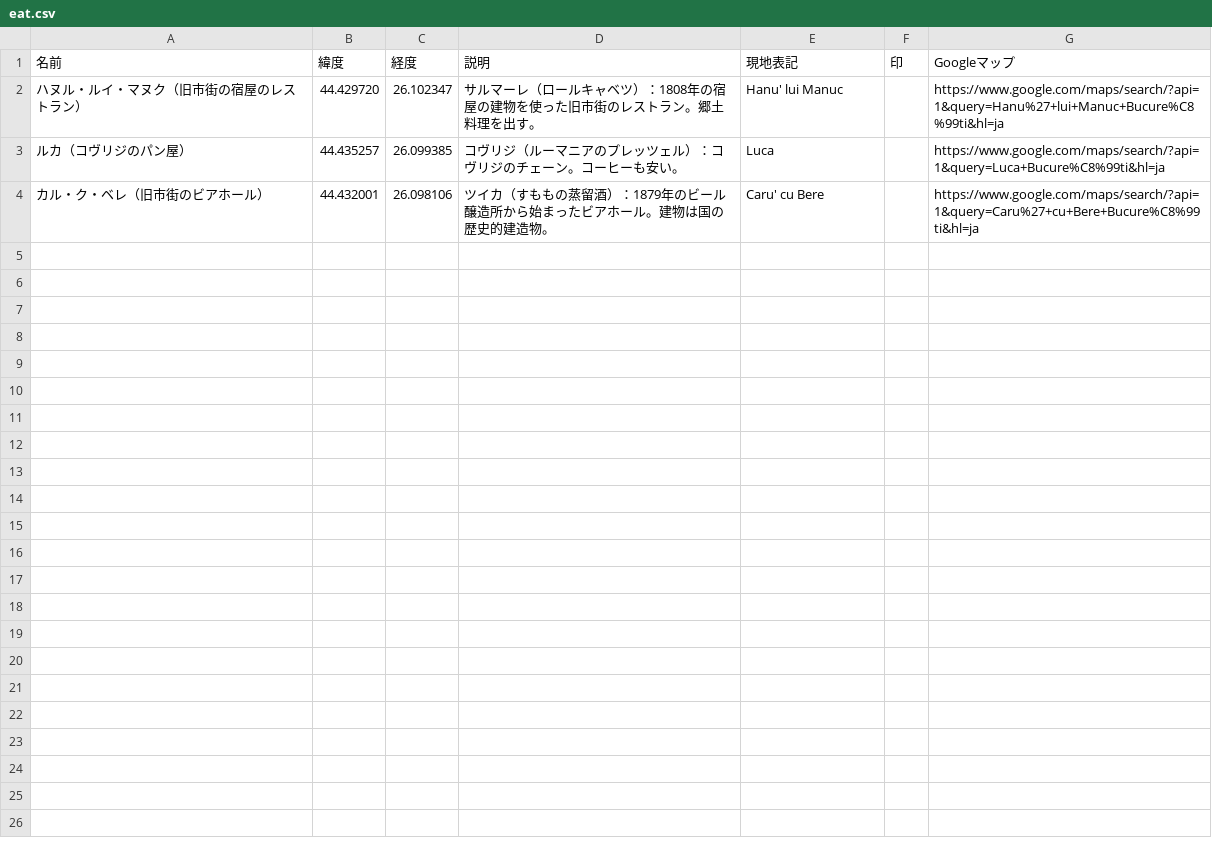
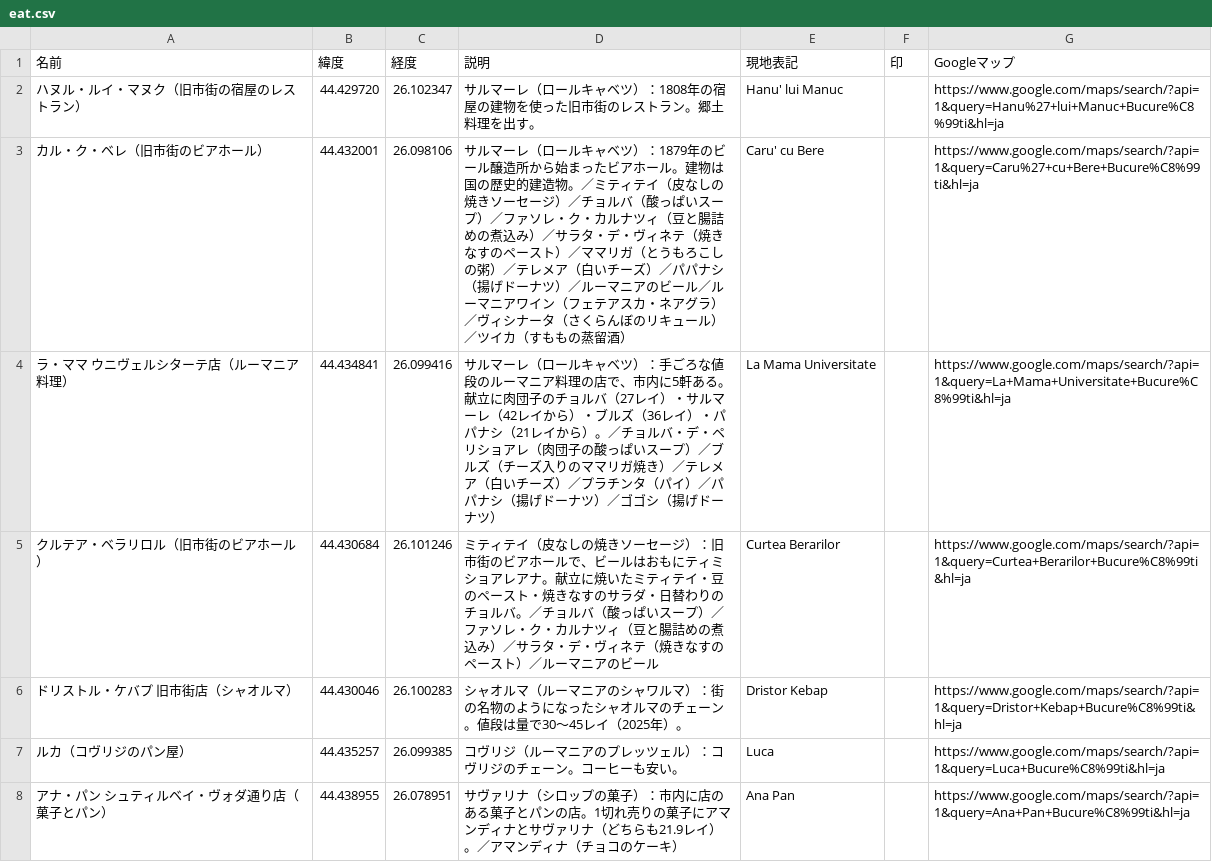
Before and after one commit to Ayato-kosaka/live-streaming, a CSV file: python/data/guide/romania/bucharest/mymaps/eat.csv, drawn as a sheet; removed rows and columns are numbered as before the commit, all else as after; the diff names each change by its address in the sheet, - before the commit and + after, or states it on an @@ line.

```diff
--- a/python/data/guide/romania/bucharest/mymaps/eat.csv
+++ b/python/data/guide/romania/bucharest/mymaps/eat.csv
+row 3: カル・ク・ベレ（旧市街のビアホール） | 44.432001 | 26.098106 | サルマーレ（ロールキャベツ）：1879年のビール醸造所から始まったビアホール。建物は国の歴史的建造物。／ミティテイ（皮なしの焼きソーセージ）／チョルバ（酸っぱいスープ）／ファソレ・ク・カルナツィ（豆と腸詰めの煮込み）／サラタ・デ・ヴィネテ（焼きなすのペースト）／ママリガ（とうもろこしの粥）／テレメア（白いチーズ）／パパナシ（揚げドーナツ）／ルーマニアのビール／ルーマニアワイン（フェテアスカ・ネアグラ）／ヴィシナータ（さくらんぼのリキュール）／ツイカ（すももの蒸留酒） | Caru' cu Bere |  | https://www.google.com/maps/search/?api=1&query=Caru%27+cu+Bere+Bucure%C8%99ti&hl=ja
+row 4: ラ・ママ ウニヴェルシターテ店（ルーマニア料理） | 44.434841 | 26.099416 | サルマーレ（ロールキャベツ）：手ごろな値段のルーマニア料理の店で、市内に5軒ある。献立に肉団子のチョルバ（27レイ）・サルマーレ（42レイから）・ブルズ（36レイ）・パパナシ（21レイから）。／チョルバ・デ・ペリショアレ（肉団子の酸っぱいスープ）／ブルズ（チーズ入りのママリガ焼き）／テレメア（白いチーズ）／プラチンタ（パイ）／パパナシ（揚げドーナツ）／ゴゴシ（揚げドーナツ） | La Mama Universitate |  | https://www.google.com/maps/search/?api=1&query=La+Mama+Universitate+Bucure%C8%99ti&hl=ja
+row 5: クルテア・ベラリロル（旧市街のビアホール） | 44.430684 | 26.101246 | ミティテイ（皮なしの焼きソーセージ）：旧市街のビアホールで、ビールはおもにティミショアレアナ。献立に焼いたミティテイ・豆のペースト・焼きなすのサラダ・日替わりのチョルバ。／チョルバ（酸っぱいスープ）／ファソレ・ク・カルナツィ（豆と腸詰めの煮込み）／サラタ・デ・ヴィネテ（焼きなすのペースト）／ルーマニアのビール | Curtea Berarilor |  | https://www.google.com/maps/search/?api=1&query=Curtea+Berarilor+Bucure%C8%99ti&hl=ja
+row 6: ドリストル・ケバプ 旧市街店（シャオルマ） | 44.430046 | 26.100283 | シャオルマ（ルーマニアのシャワルマ）：街の名物のようになったシャオルマのチェーン。値段は量で30〜45レイ（2025年）。 | Dristor Kebap |  | https://www.google.com/maps/search/?api=1&query=Dristor+Kebap+Bucure%C8%99ti&hl=ja
-row 4: カル・ク・ベレ（旧市街のビアホール） | 44.432001 | 26.098106 | ツイカ（すももの蒸留酒）：1879年のビール醸造所から始まったビアホール。建物は国の歴史的建造物。 | Caru' cu Bere |  | https://www.google.com/maps/search/?api=1&query=Caru%27+cu+Bere+Bucure%C8%99ti&hl=ja
+row 8: アナ・パン シュティルベイ・ヴォダ通り店（菓子とパン） | 44.438955 | 26.078951 | サヴァリナ（シロップの菓子）：市内に店のある菓子とパンの店。1切れ売りの菓子にアマンディナとサヴァリナ（どちらも21.9レイ）。／アマンディナ（チョコのケーキ） | Ana Pan |  | https://www.google.com/maps/search/?api=1&query=Ana+Pan+Bucure%C8%99ti&hl=ja
```
Also changed, not shown: python/data/guide/romania/bucharest/mymaps/buy.csv, python/data/guide/romania/bucharest/mymaps/see.csv, 1 other file.
